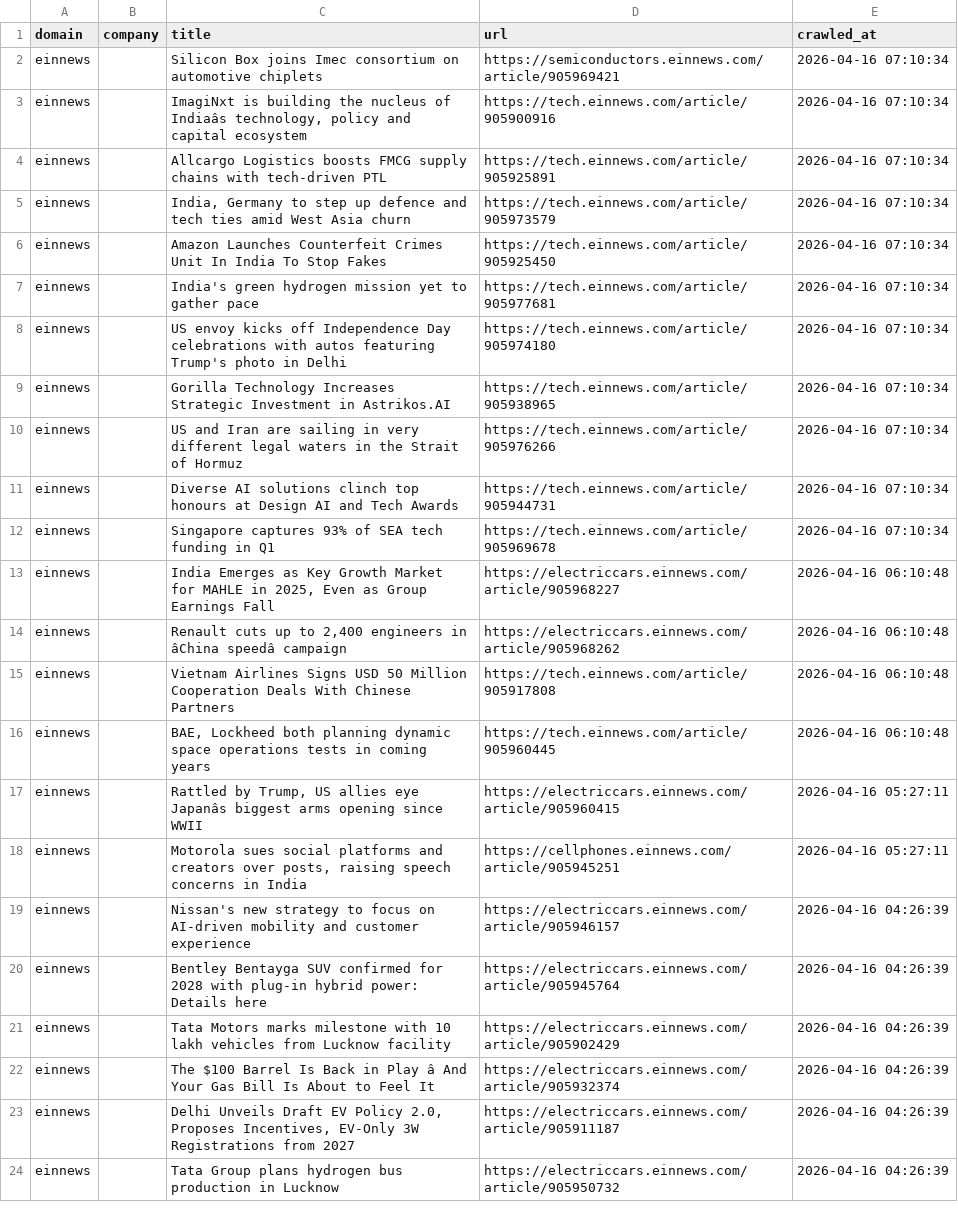
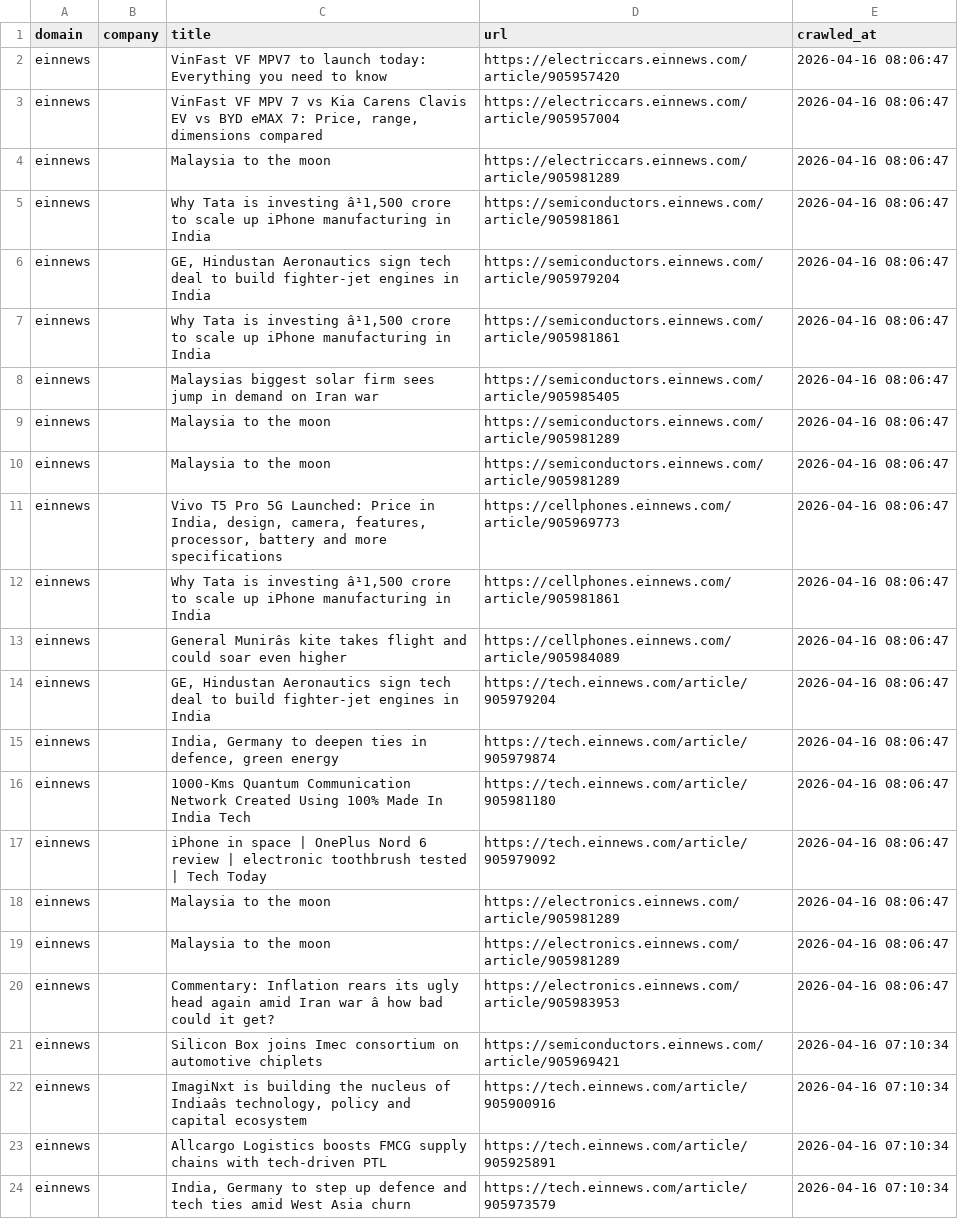
Before and after one commit to levelupup/news_crawler, a CSV file: data/einnews.csv, drawn as a sheet; only a part is shown; the shorter side is filled out with more unchanged rows; the diff names each change by its address in the sheet, - before the commit and + after, or states it on an @@ line.

```diff
--- a/data/einnews.csv
+++ b/data/einnews.csv
+row 2: einnews |  | VinFast VF MPV7 to launch today: Everything you need to know | https://electriccars.einnews.com/article/905957420 | 2026-04-16 08:06:47
+row 3: einnews |  | VinFast VF MPV 7 vs Kia Carens Clavis EV vs BYD eMAX 7: Price, range, dimensions compared | https://electriccars.einnews.com/article/905957004 | 2026-04-16 08:06:47
+row 4: einnews |  | Malaysia to the moon | https://electriccars.einnews.com/article/905981289 | 2026-04-16 08:06:47
+row 5: einnews |  | Why Tata is investing â¹1,500 crore to scale up iPhone manufacturing in India | https://semiconductors.einnews.com/article/905981861 | 2026-04-16 08:06:47
+row 6: einnews |  | GE, Hindustan Aeronautics sign tech deal to build fighter-jet engines in India | https://semiconductors.einnews.com/article/905979204 | 2026-04-16 08:06:47
+row 7: einnews |  | Why Tata is investing â¹1,500 crore to scale up iPhone manufacturing in India | https://semiconductors.einnews.com/article/905981861 | 2026-04-16 08:06:47
+row 8: einnews |  | Malaysias biggest solar firm sees jump in demand on Iran war | https://semiconductors.einnews.com/article/905985405 | 2026-04-16 08:06:47
+row 9: einnews |  | Malaysia to the moon | https://semiconductors.einnews.com/article/905981289 | 2026-04-16 08:06:47
+row 10: einnews |  | Malaysia to the moon | https://semiconductors.einnews.com/article/905981289 | 2026-04-16 08:06:47
+row 11: einnews |  | Vivo T5 Pro 5G Launched: Price in India, design, camera, features, processor, battery and more specifications | https://cellphones.einnews.com/article/905969773 | 2026-04-16 08:06:47
+row 12: einnews |  | Why Tata is investing â¹1,500 crore to scale up iPhone manufacturing in India | https://cellphones.einnews.com/article/905981861 | 2026-04-16 08:06:47
+row 13: einnews |  | General Munirâs kite takes flight and could soar even higher | https://cellphones.einnews.com/article/905984089 | 2026-04-16 08:06:47
+row 14: einnews |  | GE, Hindustan Aeronautics sign tech deal to build fighter-jet engines in India | https://tech.einnews.com/article/905979204 | 2026-04-16 08:06:47
+row 15: einnews |  | India, Germany to deepen ties in defence, green energy | https://tech.einnews.com/article/905979874 | 2026-04-16 08:06:47
+row 16: einnews |  | 1000-Kms Quantum Communication Network Created Using 100% Made In India Tech | https://tech.einnews.com/article/905981180 | 2026-04-16 08:06:47
+row 17: einnews |  | iPhone in space | OnePlus Nord 6 review | electronic toothbrush tested | Tech Today | https://tech.einnews.com/article/905979092 | 2026-04-16 08:06:47
+row 18: einnews |  | Malaysia to the moon | https://electronics.einnews.com/article/905981289 | 2026-04-16 08:06:47
+row 19: einnews |  | Malaysia to the moon | https://electronics.einnews.com/article/905981289 | 2026-04-16 08:06:47
+row 20: einnews |  | Commentary: Inflation rears its ugly head again amid Iran war â how bad could it get? | https://electronics.einnews.com/article/905983953 | 2026-04-16 08:06:47
```
Also changed, not shown: data/bloomberg.csv, data/chinastarmarket.csv, 13 other files.
